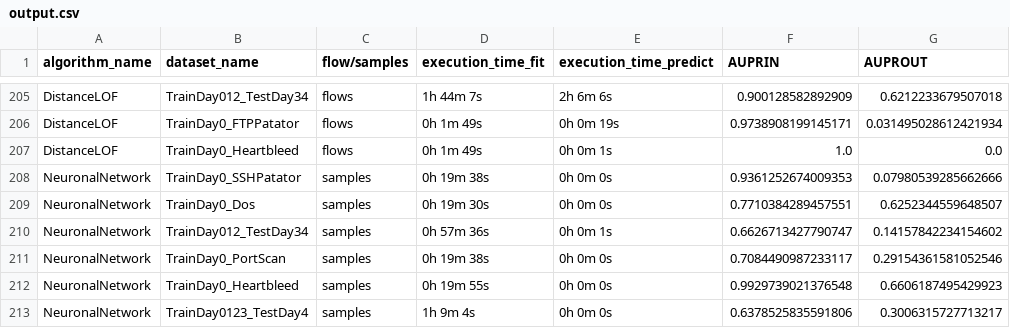
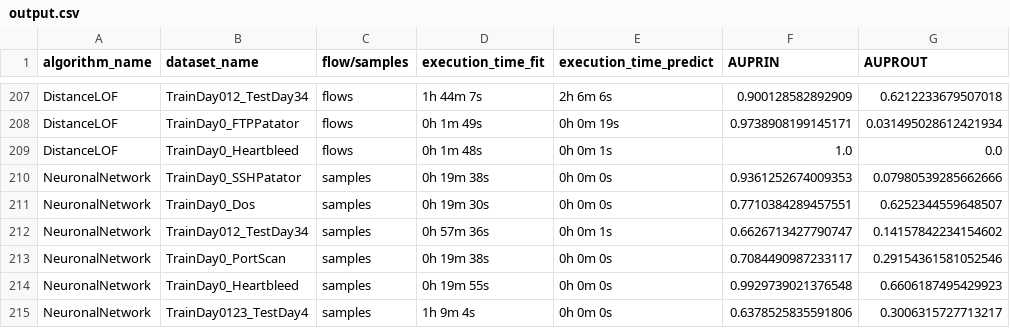
Before and after one commit to LeoStumpf/ZK-CIL-NIDS, a CSV file: Plot/output.csv, drawn as a sheet; only a part is shown, gaps mark what is left out; addresses are those after the commit; the diff covers the shown part only; the diff names each change by its address in the sheet, - before the commit and + after, or states it on an @@ line.

Commit message:
reformatted the table, sorted the lines acording to quesitons axked

```diff
--- a/Plot/output.csv
+++ b/Plot/output.csv
-D209 (execution_time_fit): 0h 1m 49s
+D209 (execution_time_fit): 0h 1m 48s
```
Also changed, not shown: 2 added rows and 20 edited cells elsewhere in this file, 3 other files.
